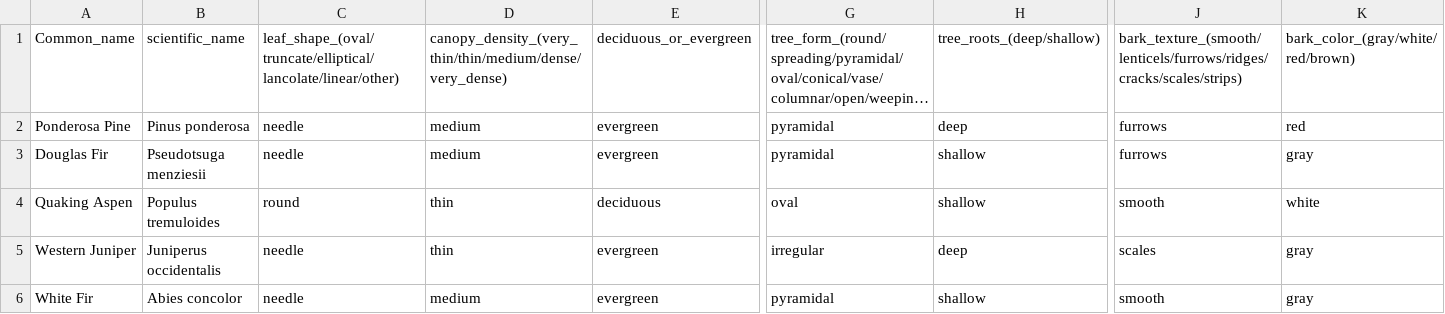
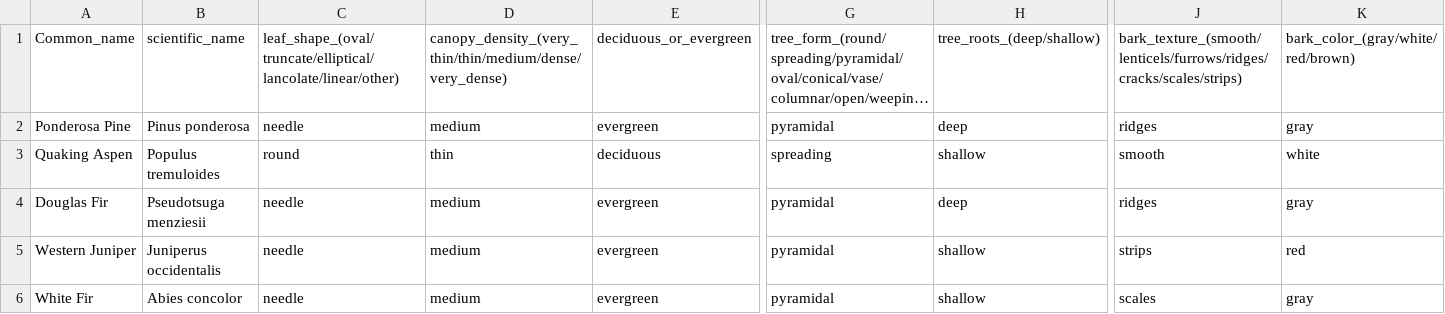
Before and after one commit to toddgr/foliager, a CSV file: test_data/Bend_Oregon_foliage.csv, drawn as a sheet; only a part is shown, gaps mark what is left out; long unchanged cells end in …; removed rows and columns are numbered as before the commit, all else as after; rows hold the shown columns only; the diff names each change by its address in the sheet, - before the commit and + after, or states it on an @@ line.

```diff
--- a/test_data/Bend_Oregon_foliage.csv
+++ b/test_data/Bend_Oregon_foliage.csv
-J2: furrows
+J2: ridges
-K2: red
+K2: gray
-row 3: Douglas Fir | Pseudotsuga menziesii | needle | medium | evergreen | pyramidal | shallow | furrows | gray
-G3: oval
+G3: spreading
+row 4: Douglas Fir | Pseudotsuga menziesii | needle | medium | evergreen | pyramidal | deep | ridges | gray
-D5: thin
+D5: medium
-G5: irregular
+G5: pyramidal
-H5: deep
+H5: shallow
-J5: scales
+J5: strips
-K5: gray
+K5: red
-J6: smooth
+J6: scales
```
Also changed, not shown: test_data/Corvallis_Oregon_foliage.csv, test_data/bend_oregon_climate.csv, 4 other files.
